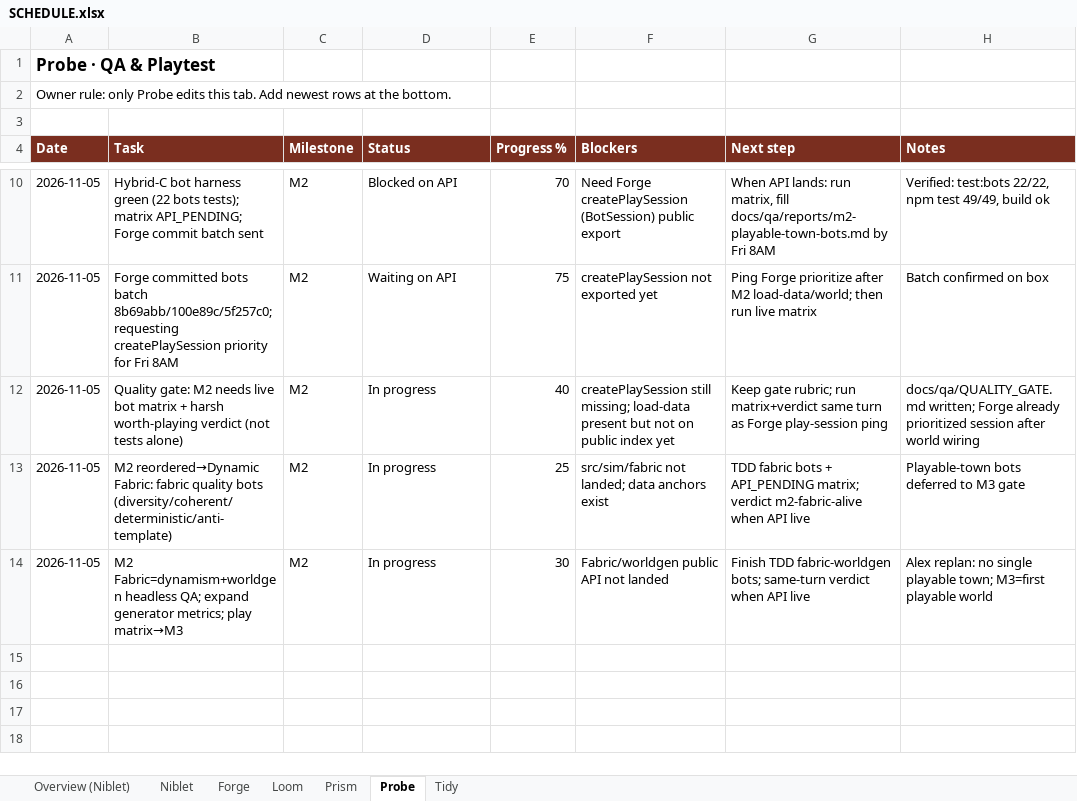
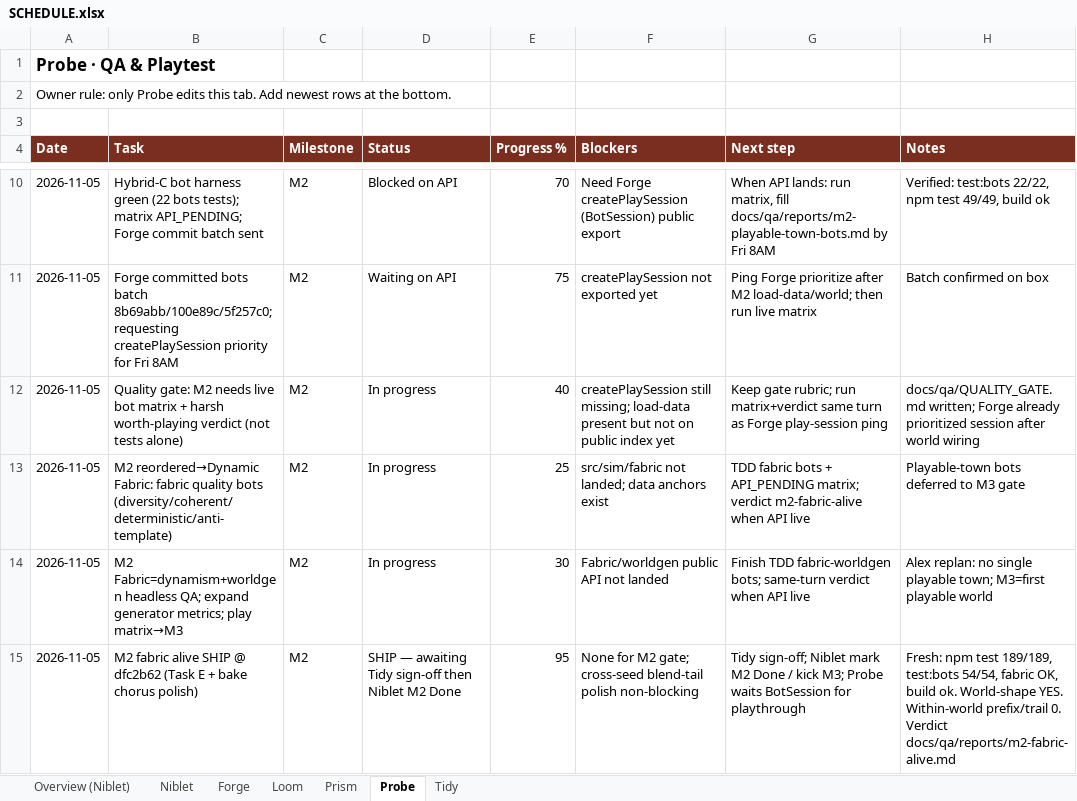
Before and after one commit to alexdepasquale2-jpg/Gamerepo99, an Excel workbook: docs/SCHEDULE.xlsx, sheet Probe, drawn as a sheet; only a part is shown, gaps mark what is left out; values as stored, in another font and other column widths than the file's, no borders; the diff names each change by its address in the sheet, - before the commit and + after, or states it on an @@ line.

```diff
--- a/docs/SCHEDULE.xlsx (sheet Probe)
+++ b/docs/SCHEDULE.xlsx (sheet Probe)
+row 15: 2026-11-05 | M2 fabric alive SHIP @ dfc2b62 (Task E + bake chorus polish) | M2 | SHIP — awaiting Tidy sign-off then Niblet M2 Done | 95 | None for M2 gate; cross-seed blend-tail polish non-blocking | Tidy sign-off; Niblet mark M2 Done / kick M3; Probe waits BotSession for playthrough | Fresh: npm test 189/189, test:bots 54/54, fabric OK, build ok. World-shape YES. Within-world prefix/trail 0. Verdict docs/qa/reports/m2-fabric-alive.md
```
Also changed, not shown: sheet Prism, 10 other files.
